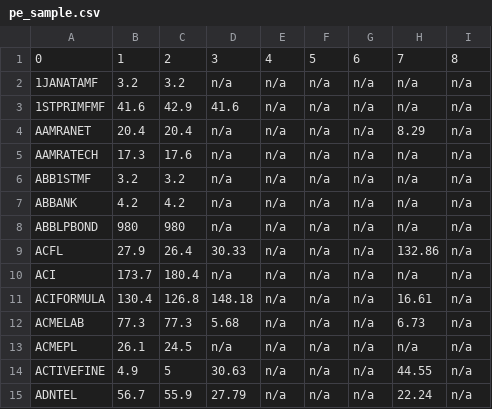
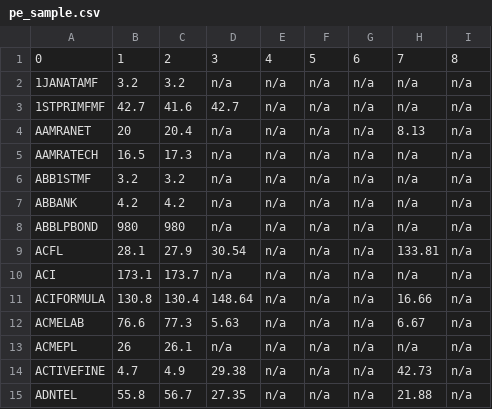
Before and after one commit to sahinnec/DSE, a CSV file: docs/debug/pe_sample.csv, drawn as a sheet; only a part is shown; the diff covers the shown part only.

```diff
--- a/docs/debug/pe_sample.csv
+++ b/docs/debug/pe_sample.csv
@@ -2,5 +2,5 @@
 1JANATAMF,3.2,3.2,n/a,n/a,n/a,n/a,n/a,n/a
-1STPRIMFMF,41.6,42.9,41.6,n/a,n/a,n/a,n/a,n/a
-AAMRANET,20.4,20.4,n/a,n/a,n/a,n/a,8.29,n/a
-AAMRATECH,17.3,17.6,n/a,n/a,n/a,n/a,n/a,n/a
+1STPRIMFMF,42.7,41.6,42.7,n/a,n/a,n/a,n/a,n/a
+AAMRANET,20,20.4,n/a,n/a,n/a,n/a,8.13,n/a
+AAMRATECH,16.5,17.3,n/a,n/a,n/a,n/a,n/a,n/a
 ABB1STMF,3.2,3.2,n/a,n/a,n/a,n/a,n/a,n/a
@@ -8,8 +8,8 @@ ABBANK,4.2,4.2,n/a,n/a,n/a,n/a,n/a,n/a
 ABBLPBOND,980,980,n/a,n/a,n/a,n/a,n/a,n/a
-ACFL,27.9,26.4,30.33,n/a,n/a,n/a,132.86,n/a
-ACI,173.7,180.4,n/a,n/a,n/a,n/a,n/a,n/a
-ACIFORMULA,130.4,126.8,148.18,n/a,n/a,n/a,16.61,n/a
-ACMELAB,77.3,77.3,5.68,n/a,n/a,n/a,6.73,n/a
-ACMEPL,26.1,24.5,n/a,n/a,n/a,n/a,n/a,n/a
-ACTIVEFINE,4.9,5,30.63,n/a,n/a,n/a,44.55,n/a
-ADNTEL,56.7,55.9,27.79,n/a,n/a,n/a,22.24,n/a
+ACFL,28.1,27.9,30.54,n/a,n/a,n/a,133.81,n/a
+ACI,173.1,173.7,n/a,n/a,n/a,n/a,n/a,n/a
+ACIFORMULA,130.8,130.4,148.64,n/a,n/a,n/a,16.66,n/a
+ACMELAB,76.6,77.3,5.63,n/a,n/a,n/a,6.67,n/a
+ACMEPL,26,26.1,n/a,n/a,n/a,n/a,n/a,n/a
+ACTIVEFINE,4.7,4.9,29.38,n/a,n/a,n/a,42.73,n/a
+ADNTEL,55.8,56.7,27.35,n/a,n/a,n/a,21.88,n/a
```
Also changed, not shown: 28 edited cells elsewhere in this file, docs/debug/history_sample.csv, docs/debug/prices_sample.csv, 1 other file.
